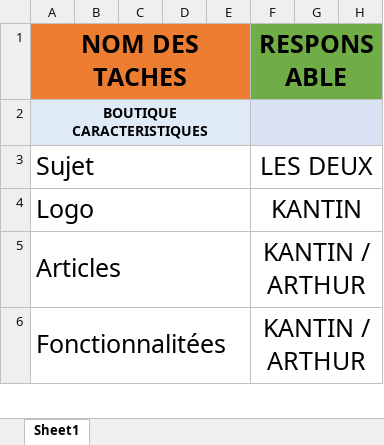
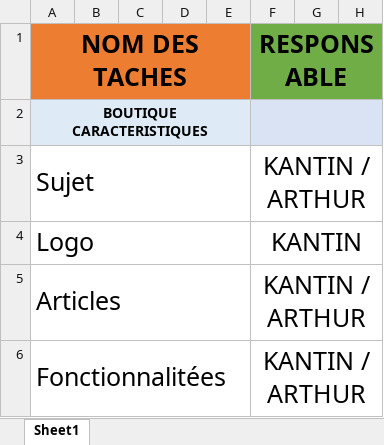
Before and after one commit to KANTIN-FAGN/Livrables-projet-boutique-js, an Excel workbook: Plan projet/RoadMap.xlsx, sheet Sheet1, drawn as a sheet; only a part is shown; values as stored, in another font and other column widths than the file's, no borders; conditional formats not drawn; the diff names each change by its address in the sheet, - before the commit and + after, or states it on an @@ line.

```diff
--- a/Plan projet/RoadMap.xlsx (sheet Sheet1)
+++ b/Plan projet/RoadMap.xlsx (sheet Sheet1)
-F3 (RESPONSABLE): LES DEUX
+F3 (RESPONSABLE): KANTIN / ARTHUR
```
Also changed, not shown: 6 other files.
